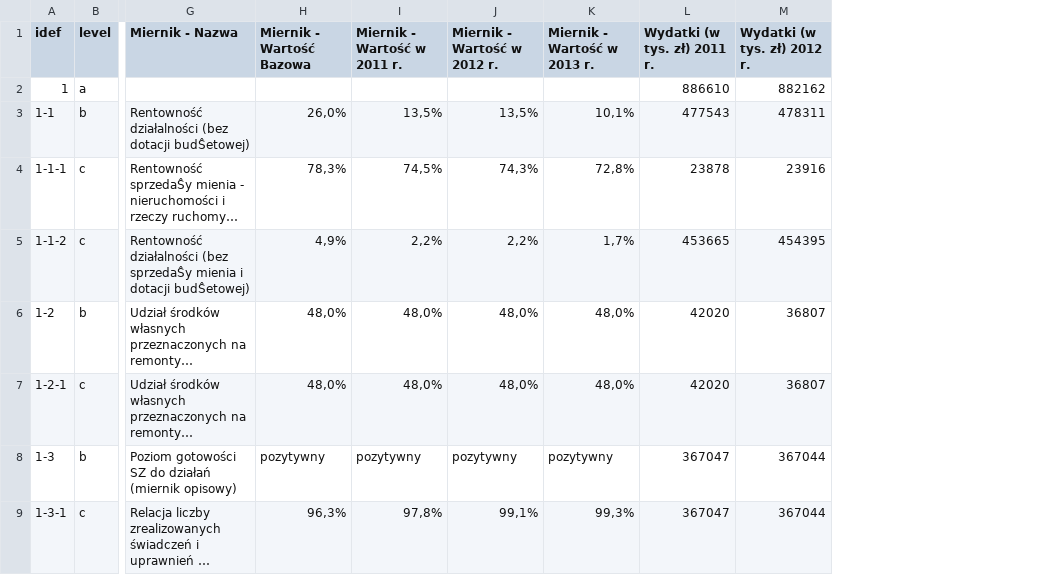
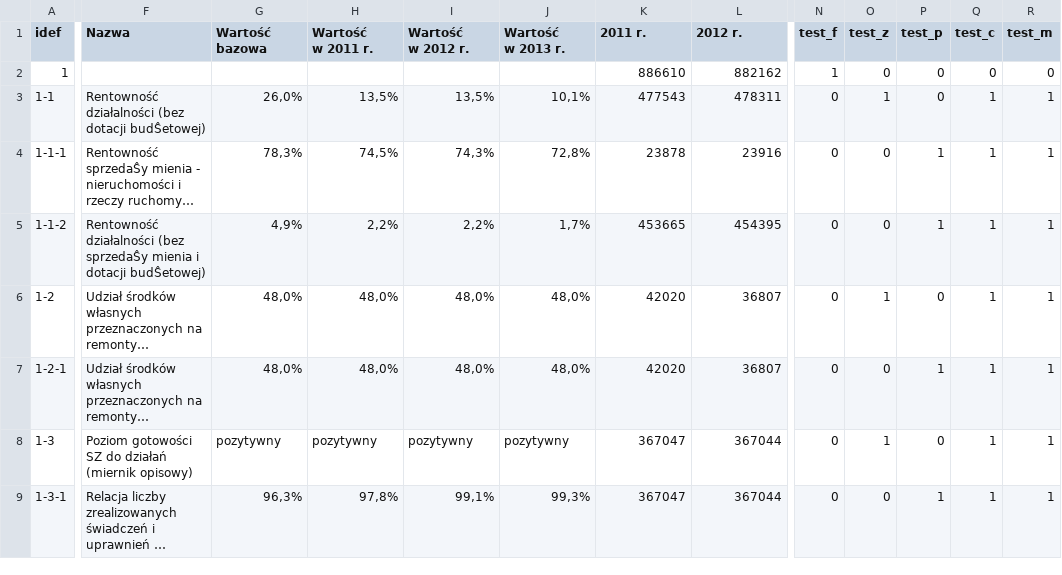
Before and after one commit to CCLab/Raw-Salad, a CSV file: scripts/db/budget/agncgo.csv, drawn as a sheet; only a part is shown, gaps mark what is left out; long unchanged cells end in …; removed rows and columns are numbered as before the commit, all else as after; ↵ is a line break in a cell; the diff covers the shown part only; the diff names each change by its address in the sheet, - before the commit and + after, or states it on an @@ line.

Commit message:
agencji zadaniowy - update data & meta-data

```diff
--- a/scripts/db/budget/agncgo.csv
+++ b/scripts/db/budget/agncgo.csv
-column B (level), rows 2-9: a | b | c | c | b | c | b | c
+column N (test_f), rows 2-9: 1 | 0 | 0 | 0 | 0 | 0 | 0 | 0
+column O (test_z), rows 2-9: 0 | 1 | 0 | 0 | 1 | 0 | 1 | 0
+column P (test_p), rows 2-9: 0 | 0 | 1 | 1 | 0 | 1 | 0 | 1
+column Q (test_c), rows 2-9: 0 | 1 | 1 | 1 | 1 | 1 | 1 | 1
+column R (test_m), rows 2-9: 0 | 1 | 1 | 1 | 1 | 1 | 1 | 1
-F1: Miernik - Nazwa
+F1: Nazwa
-G1: Miernik - Wartość Bazowa
+G1: Wartość ↵ bazowa
-H1: Miernik - Wartość w 2011 r.
+H1: Wartość ↵ w 2011 r.
-I1: Miernik - Wartość w 2012 r.
+I1: Wartość ↵ w 2012 r.
-J1: Miernik - Wartość w 2013 r.
+J1: Wartość ↵ w 2013 r.
-K1: Wydatki (w tys. zł) 2011 r.
+K1: 2011 r.
-L1: Wydatki (w tys. zł) 2012 r.
+L1: 2012 r.
```
Also changed, not shown: 12 edited cells elsewhere in this file, 1 other file.
